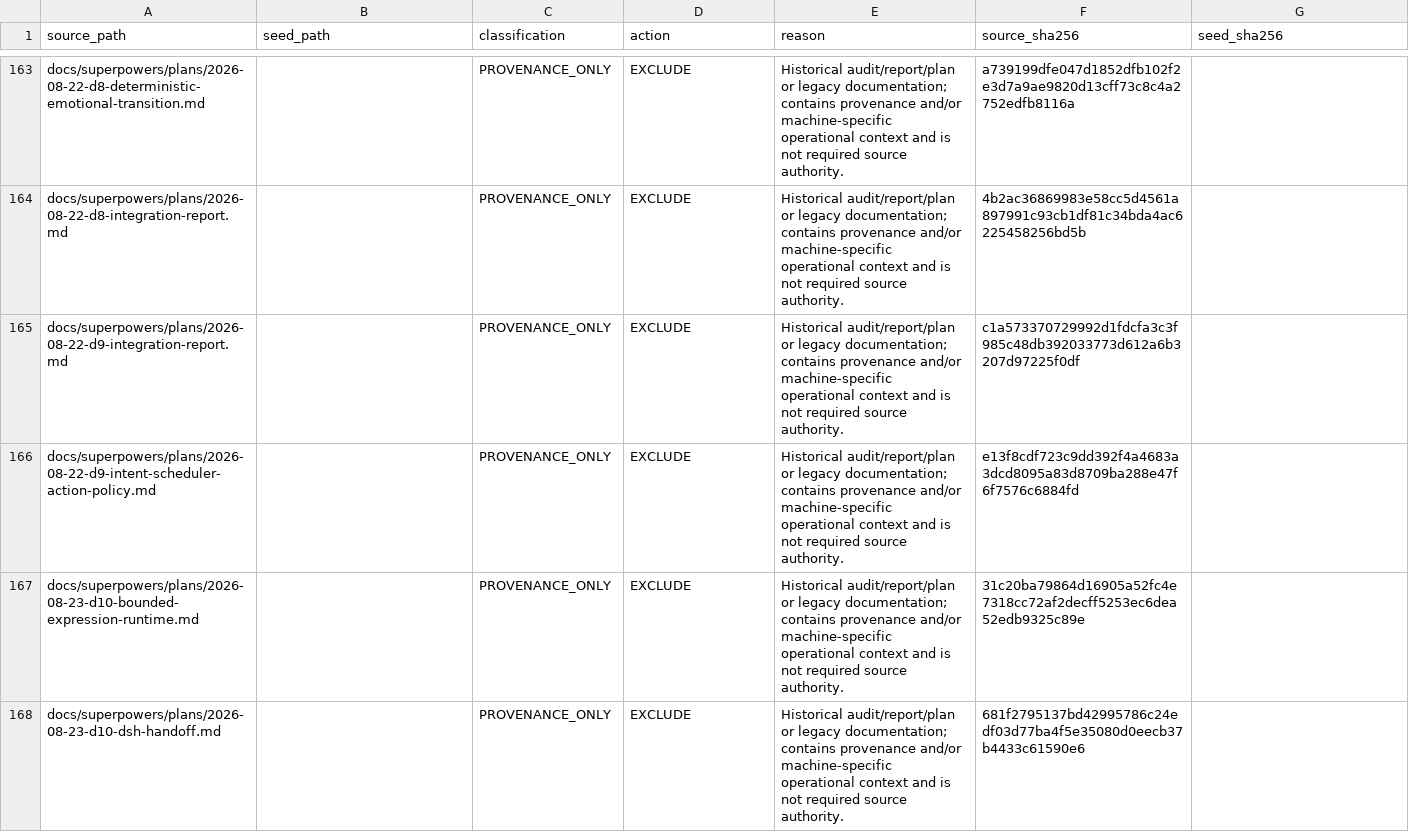
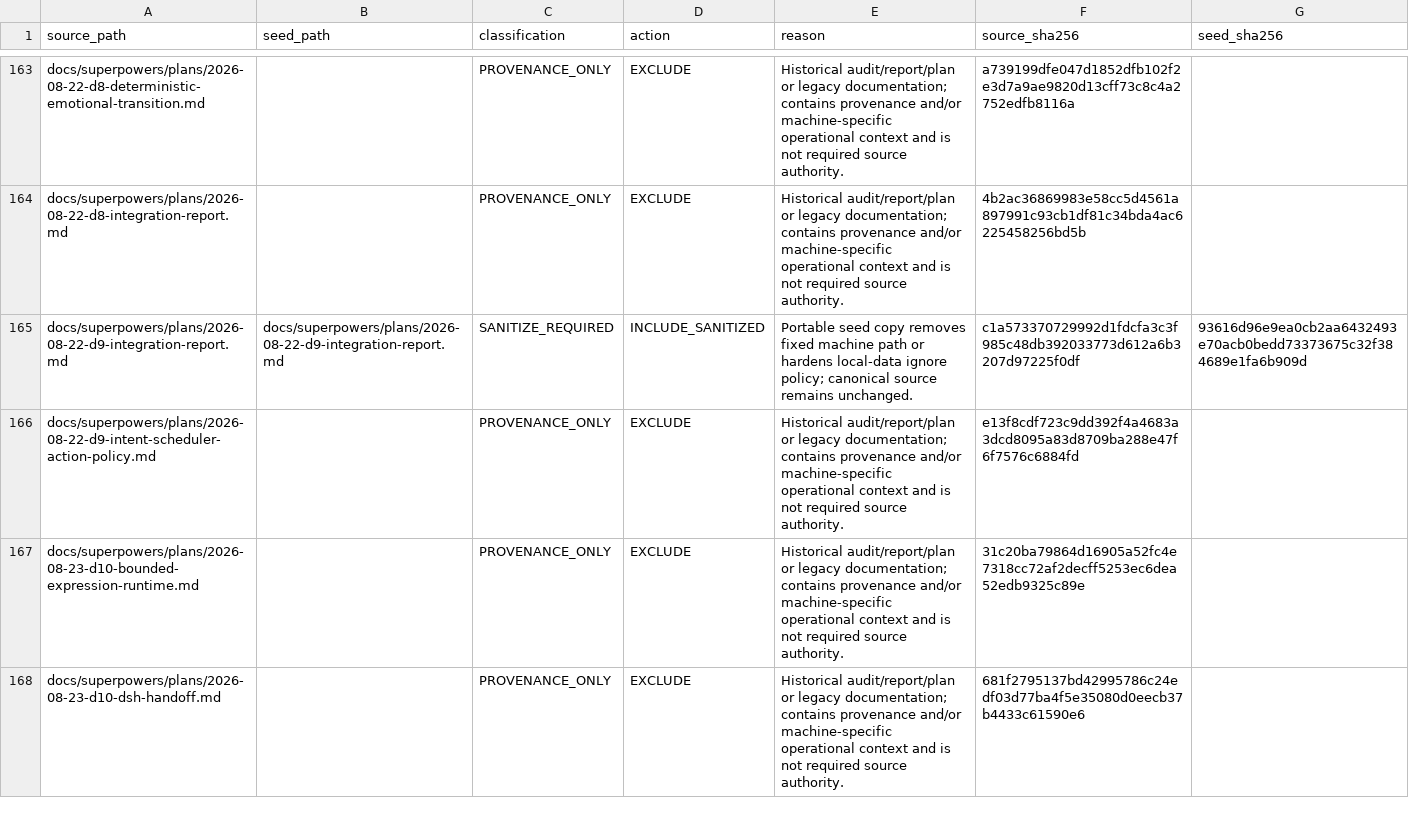
Before and after one commit to Jasonatafricanow/Mind-Runtime, a CSV file: seed_manifest.csv, drawn as a sheet; only a part is shown, gaps mark what is left out; the diff covers the shown part only.

Commit message:
chore(repo): retain required governance contracts

```diff
--- a/seed_manifest.csv
+++ b/seed_manifest.csv
@@ -164,3 +164,3 @@
 "docs/superpowers/plans/2026-08-22-d8-integration-report.md","","PROVENANCE_ONLY","EXCLUDE","Historical audit/report/plan or legacy documentation; contains provenance and/or machine-specific operational context and is not required source authority.","4b2ac36869983e58cc5d4561a897991c93cb1df81c34bda4ac6225458256bd5b",""
-"docs/superpowers/plans/2026-08-22-d9-integration-report.md","","PROVENANCE_ONLY","EXCLUDE","Historical audit/report/plan or legacy documentation; contains provenance and/or machine-specific operational context and is not required source authority.","c1a573370729992d1fdcfa3c3f985c48db392033773d612a6b3207d97225f0df",""
+"docs/superpowers/plans/2026-08-22-d9-integration-report.md","docs/superpowers/plans/2026-08-22-d9-integration-report.md","SANITIZE_REQUIRED","INCLUDE_SANITIZED","Portable seed copy removes fixed machine path or hardens local-data ignore policy; canonical source remains unchanged.","c1a573370729992d1fdcfa3c3f985c48db392033773d612a6b3207d97225f0df","93616d96e9ea0cb2aa6432493e70acb0bedd73373675c32f384689e1fa6b909d"
 "docs/superpowers/plans/2026-08-22-d9-intent-scheduler-action-policy.md","","PROVENANCE_ONLY","EXCLUDE","Historical audit/report/plan or legacy documentation; contains provenance and/or machine-specific operational context and is not required source authority.","e13f8cdf723c9dd392f4a4683a3dcd8095a83d8709ba288e47f6f7576c6884fd",""
```
Also changed, not shown: 71 edited cells elsewhere in this file, 11 other files.
